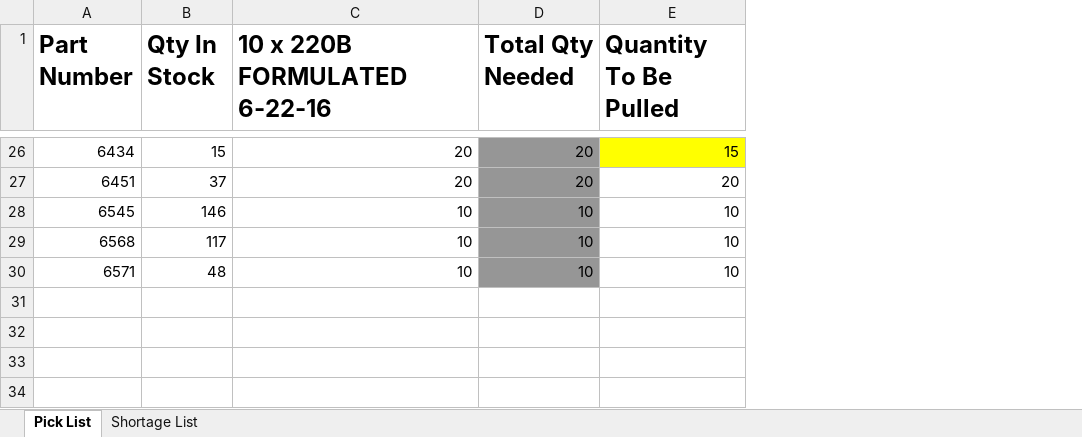
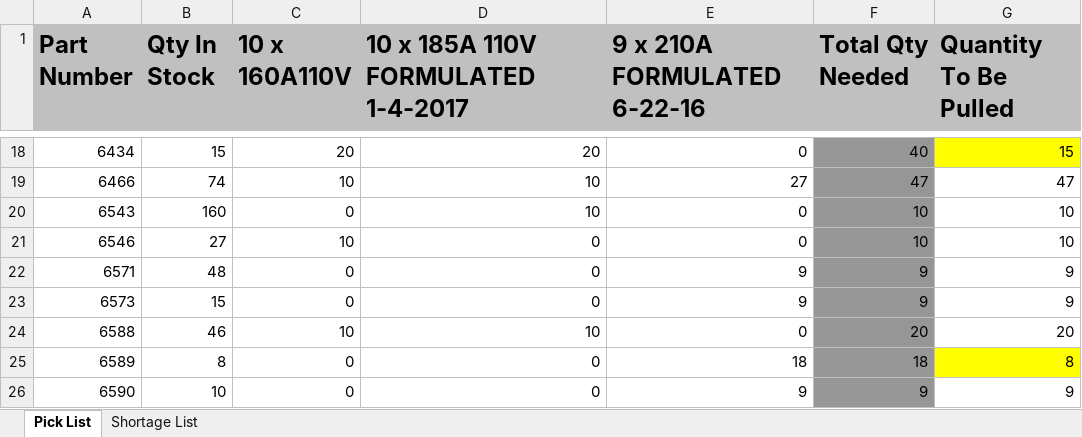
Before and after one commit to ljervis/BURIN_V2, an Excel workbook: ReportTest.xlsx, sheet Pick List, drawn as a sheet; only a part is shown, gaps mark what is left out; values as stored, in another font and other column widths than the file's, no borders; removed rows and columns are numbered as before the commit, all else as after; the diff covers the shown part only; the diff names each change by its address in the sheet, - before the commit and + after, or states it on an @@ line.

Commit message:
Reports can now be generated

```diff
--- a/ReportTest.xlsx (sheet Pick List)
+++ b/ReportTest.xlsx (sheet Pick List)
+column C (10 x 160A110V), row 18: 20; row 20: 0; row 22: 0
+column E (9 x 210A FORMULATED 6-22-16), row 18: 0; row 20: 0; row 22: 9
-A1:B1 fill: none
+A1:B1 fill: #C0C0C0
-D1: 10 x 220B FORMULATED 6-22-16
+D1: 10 x 185A 110V FORMULATED 1-4-2017
-D1 fill: none
+D1 fill: #C0C0C0
-F1:G1 fill: none
+F1:G1 fill: #C0C0C0
-F18 (Total Qty Needed): 20
+F18 (Total Qty Needed): 40
-row 27: 6451 | 37 | 20 | 20 | 20
-row 28: 6545 | 146 | 10 | 10 | 10
+row 19: 6466 | 74 | 10 | 10 | 27 | 47 | 47
-A20 (Part Number): 6568
+A20 (Part Number): 6543
-B20 (Qty In Stock): 117
+B20 (Qty In Stock): 160
+row 21: 6546 | 27 | 10 | 0 | 0 | 10 | 10
-D22: 10
+D22: 0
-F22 (Total Qty Needed): 10
+F22 (Total Qty Needed): 9
-G22 (Quantity To Be Pulled): 10
+G22 (Quantity To Be Pulled): 9
+row 23: 6573 | 15 | 0 | 0 | 9 | 9 | 9
+row 24: 6588 | 46 | 10 | 10 | 0 | 20 | 20
+row 25: 6589 | 8 | 0 | 0 | 18 | 18 | 8
+row 26: 6590 | 10 | 0 | 0 | 9 | 9 | 9
```
Also changed, not shown: 12 added rows, 20 removed rows and 9 edited cells elsewhere in this sheet, sheet Shortage List, src/Files/WorkOrders/160A110V.xlsx, 3 other files.
